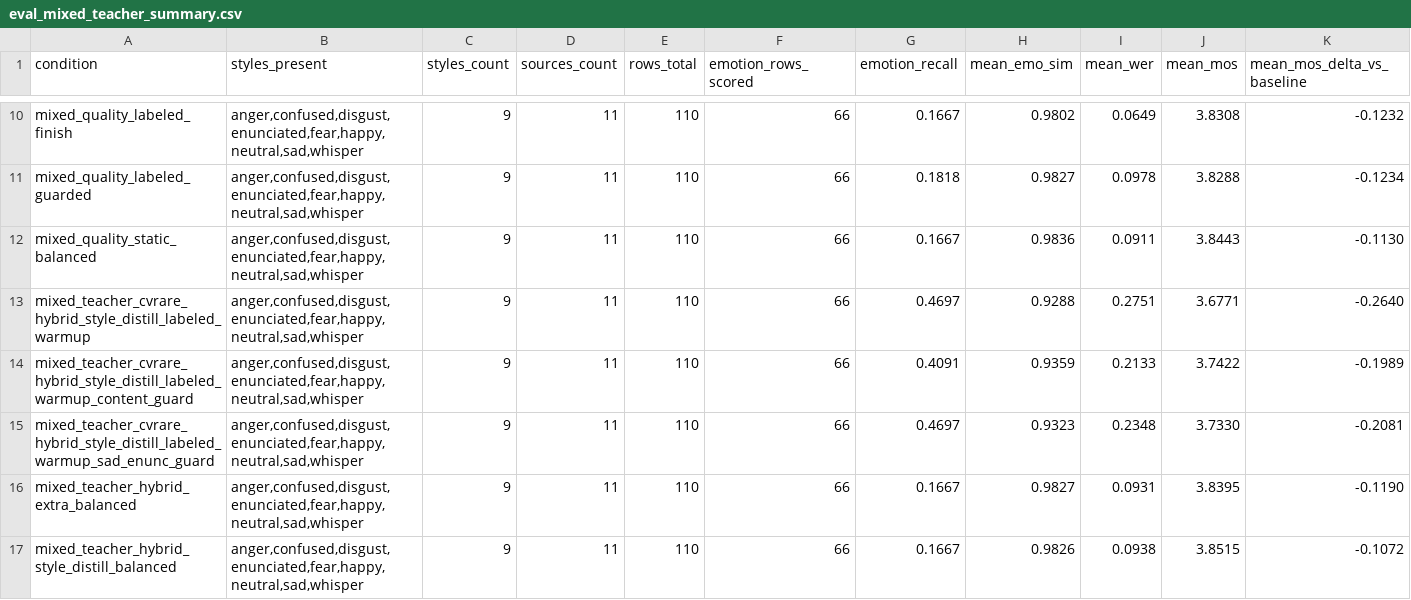
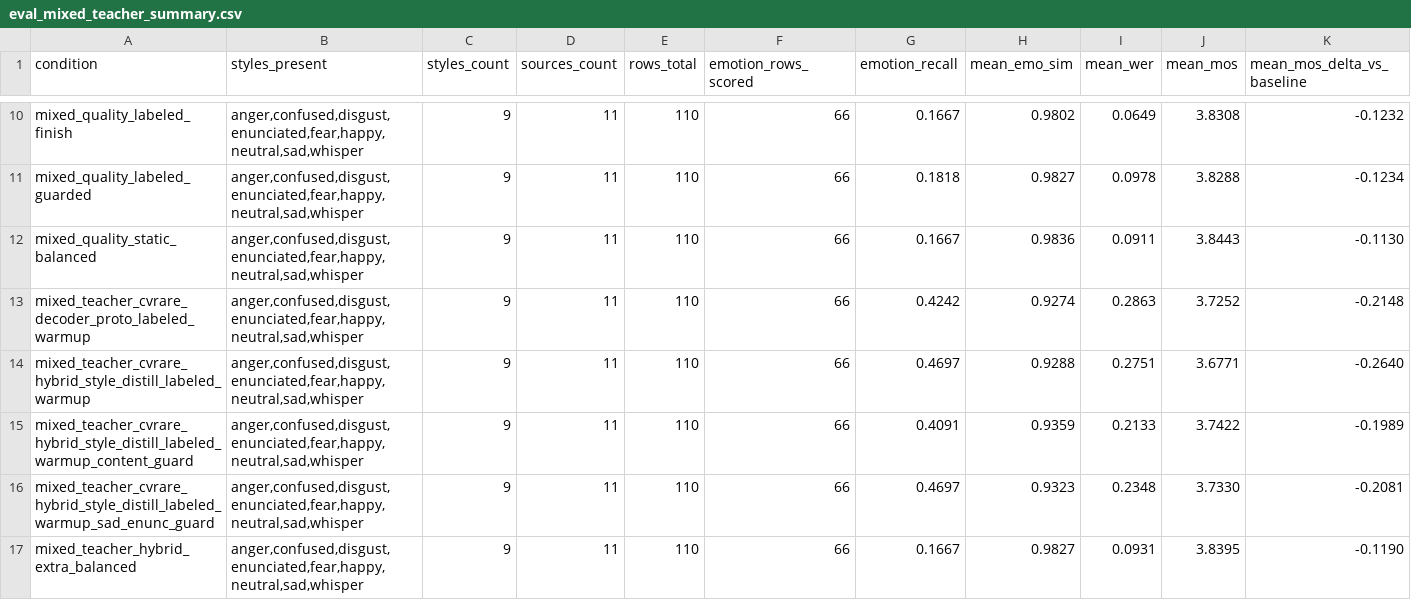
Before and after one commit to NonMundaneDev/dpvc, a CSV file: results/eval_mixed_teacher_summary.csv, drawn as a sheet; only a part is shown, gaps mark what is left out; the shorter side is filled out with more unchanged rows; rows hold the shown columns only; the diff names each change by its address in the sheet, - before the commit and + after, or states it on an @@ line.

Commit message:
Add decoder prototype training pilot

```diff
--- a/results/eval_mixed_teacher_summary.csv
+++ b/results/eval_mixed_teacher_summary.csv
+row 13: mixed_teacher_cvrare_decoder_proto_labeled_warmup | anger,confused,disgust,enunciated,fear,happy,neutral,sad,whisper | 9 | 11 | 110 | 66 | 0.4242 | 0.9274 | 0.2863 | 3.7252 | -0.2148
```
Also changed, not shown: 17 other files.
